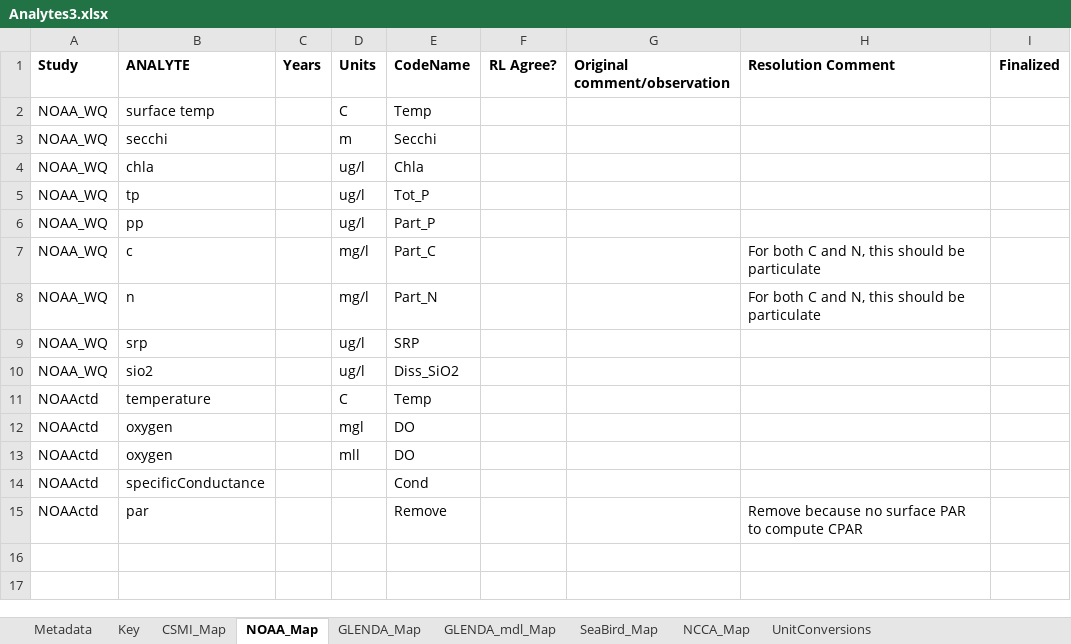
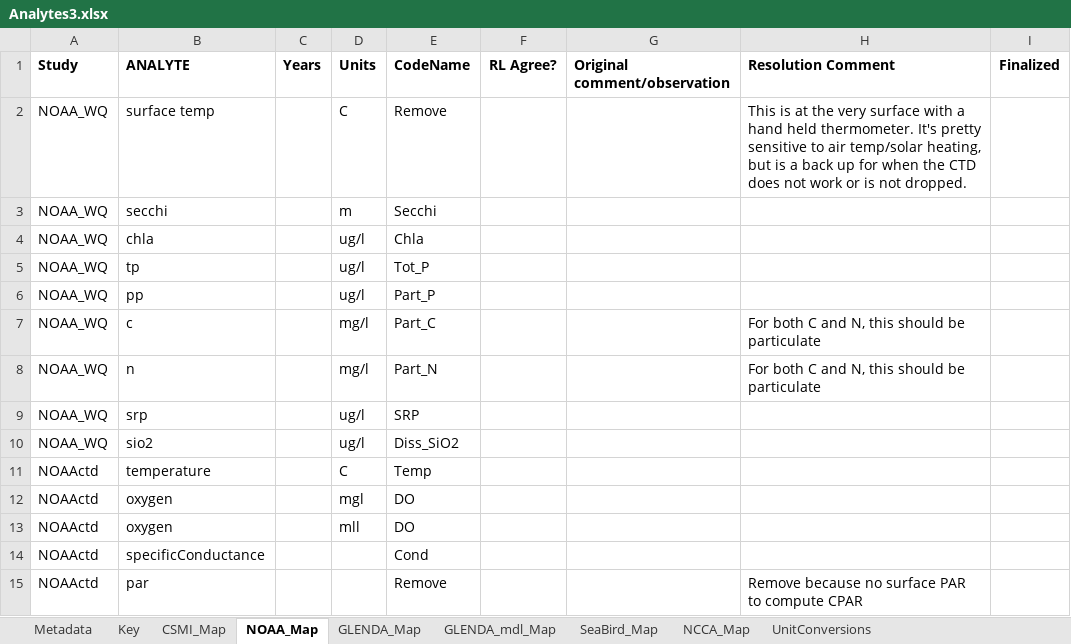
Before and after one commit to kvitense/GL_Data, an Excel workbook: Meta/Analytes3.xlsx, sheet NOAA_Map, drawn as a sheet; values as stored, in another font and other column widths than the file's, no borders; the diff names each change by its address in the sheet, - before the commit and + after, or states it on an @@ line.

Commit message:
Removed surface temp from NOAA

```diff
--- a/Meta/Analytes3.xlsx (sheet NOAA_Map)
+++ b/Meta/Analytes3.xlsx (sheet NOAA_Map)
-E2 (CodeName): Temp
+E2 (CodeName): Remove
-H2 (Resolution Comment): (empty)
+H2 (Resolution Comment): This is at the very surface with a hand held thermometer. It's pretty sensitive to air temp/solar heating, but is a back up for when the CTD does not work or is not dropped.
```
